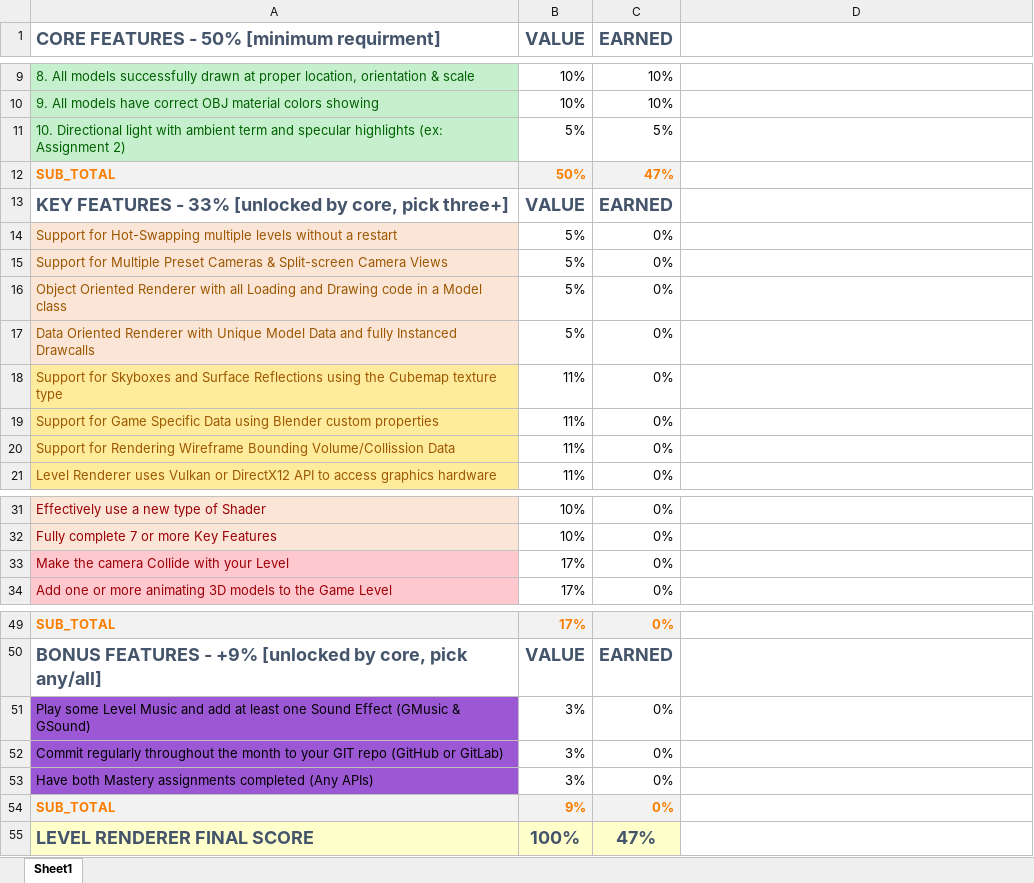
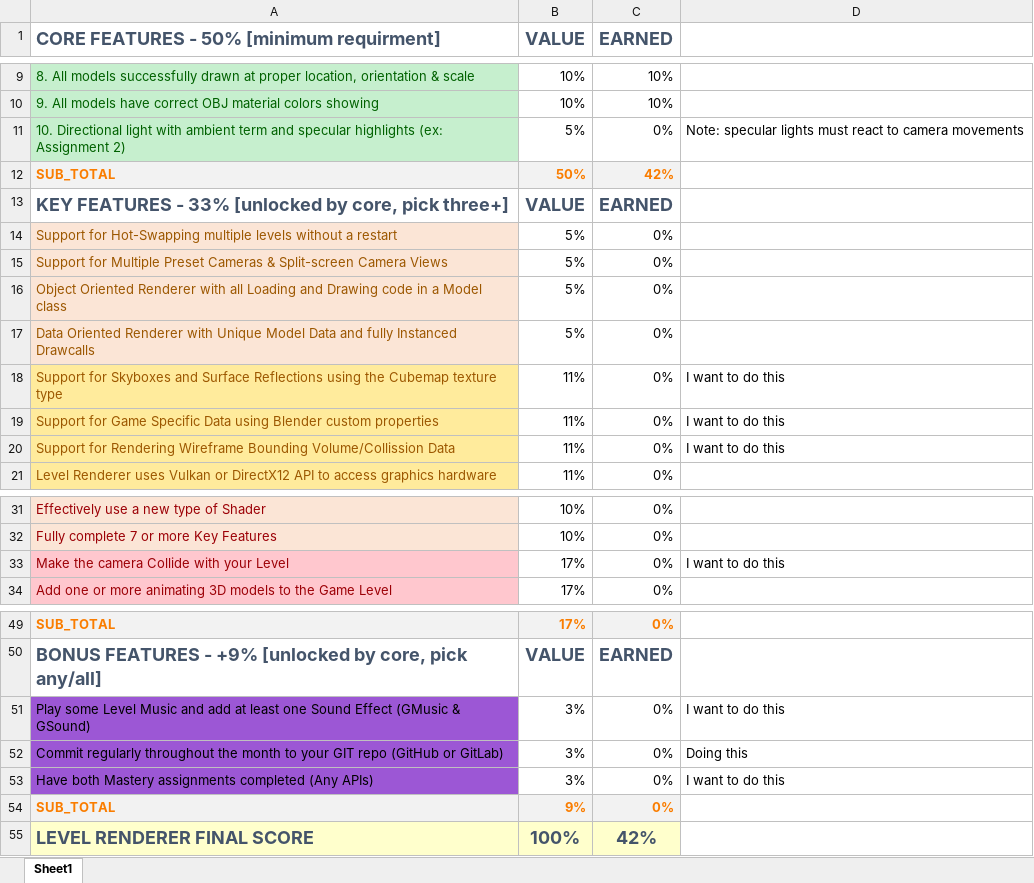
Before and after one commit to CodeWithJazmine/DirectX11-Level-Renderer, an Excel workbook: Level Renderer Project/Project Rubric.xlsx, sheet Sheet1, drawn as a sheet; only a part is shown, gaps mark what is left out; values as stored, in another font and other column widths than the file's, no borders; the diff names each change by its address in the sheet, - before the commit and + after, or states it on an @@ line.

Commit message:
Camera controls added but models buggy

```diff
--- a/Level Renderer Project/Project Rubric.xlsx (sheet Sheet1)
+++ b/Level Renderer Project/Project Rubric.xlsx (sheet Sheet1)
-C11 (EARNED): 5%
+C11 (EARNED): 0%
-D11: (empty)
+D11: Note: specular lights must react to camera movements
-C12 (EARNED): 47%
+C12 (EARNED): 42%
-D18:D20: (empty)
+D18:D20: I want to do this
-D33: (empty)
+D33: I want to do this
-D51: (empty)
+D51: I want to do this
-D52: (empty)
+D52: Doing this
-D53: (empty)
+D53: I want to do this
-C55 (EARNED): 47%
+C55 (EARNED): 42%
```
Also changed, not shown: 32 other files.
